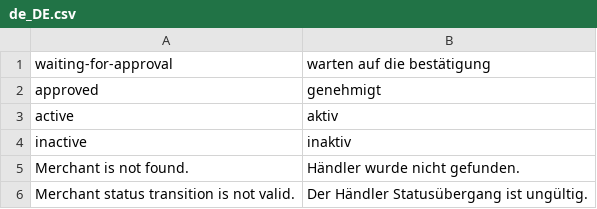
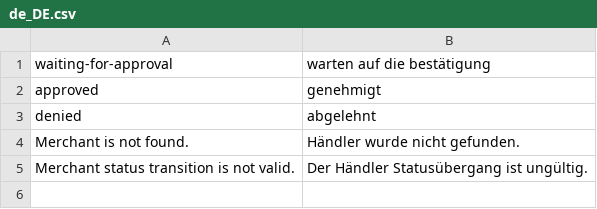
Before and after one commit to spryker/merchant, a CSV file: data/translation/Zed/de_DE.csv, drawn as a sheet; removed rows and columns are numbered as before the commit, all else as after; the diff names each change by its address in the sheet, - before the commit and + after, or states it on an @@ line.

```diff
--- a/data/translation/Zed/de_DE.csv
+++ b/data/translation/Zed/de_DE.csv
-row 3: active | aktiv
-row 4: inactive | inaktiv
+row 3: denied | abgelehnt
```
Also changed, not shown: data/translation/Zed/en_US.csv, 12 other files.
